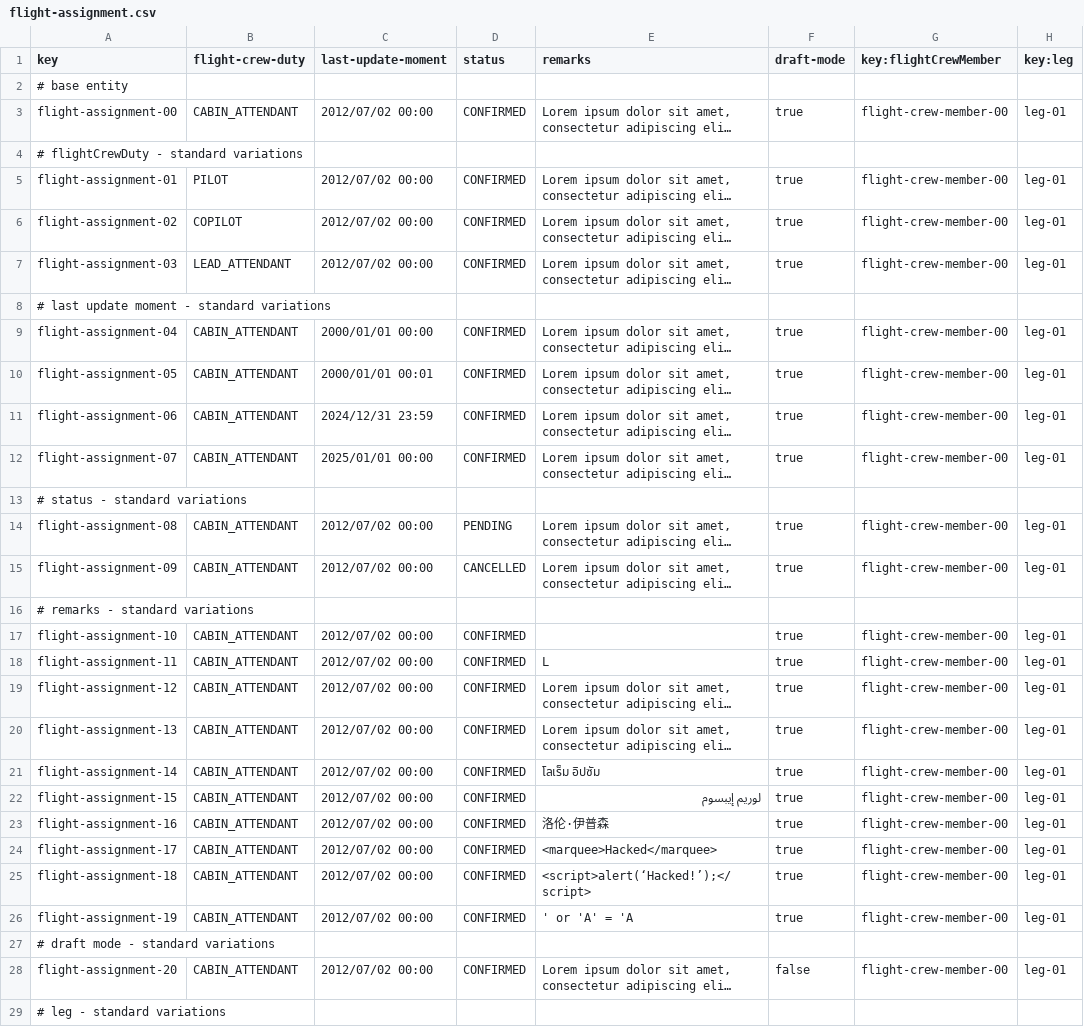
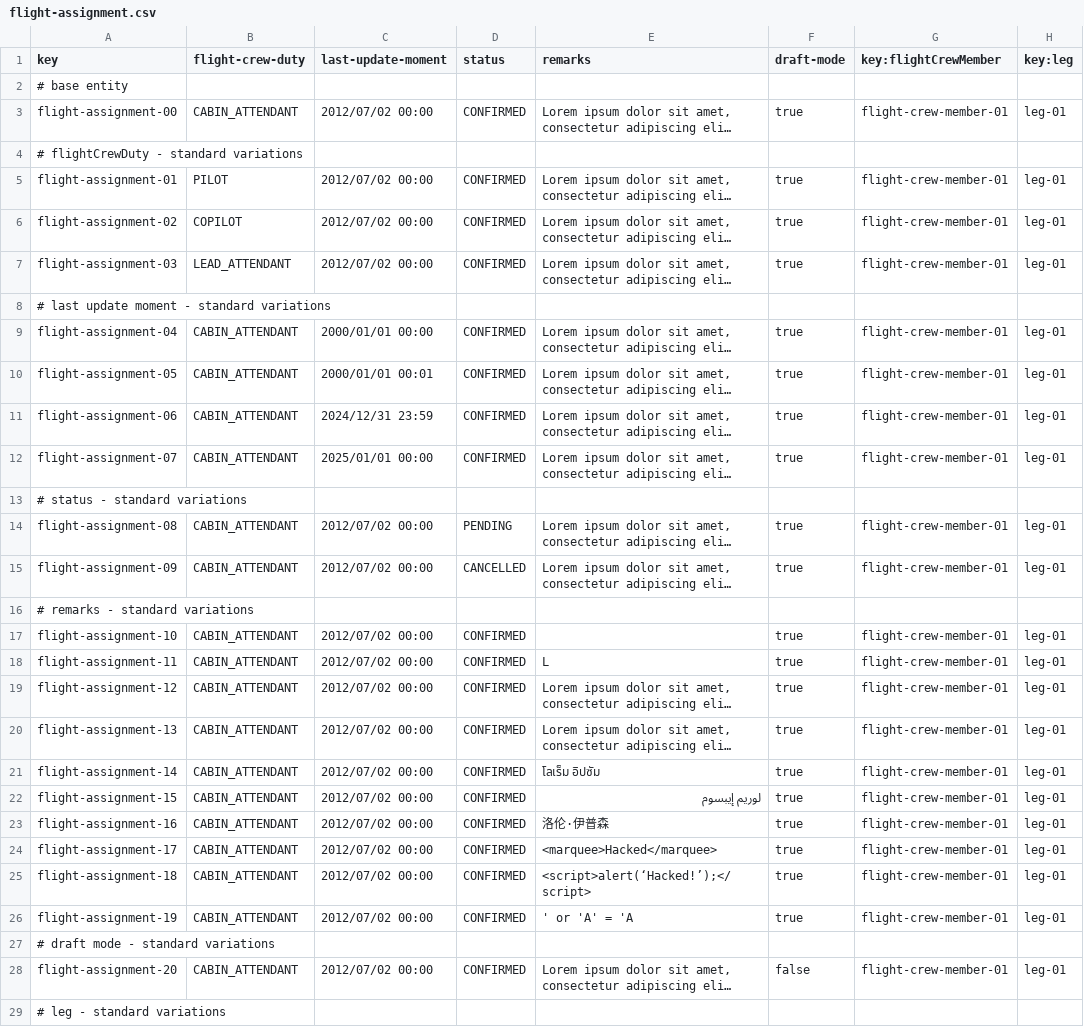
Before and after one commit to DP2-C1-037/Acme-ANS-D04, a CSV file: src/main/resources/WEB-INF/data/sample/flight-assignment.csv, drawn as a sheet; only a part is shown; long unchanged cells end in …; the diff covers the shown part only; the diff names each change by its address in the sheet, - before the commit and + after, or states it on an @@ line.

Commit message:
list planned and completed flight assignments and flight assignment csv modified

```diff
--- a/src/main/resources/WEB-INF/data/sample/flight-assignment.csv
+++ b/src/main/resources/WEB-INF/data/sample/flight-assignment.csv
-G3 (key:flightCrewMember): flight-crew-member-00
+G3 (key:flightCrewMember): flight-crew-member-01
-G5:G7 (key:flightCrewMember): flight-crew-member-00
+G5:G7 (key:flightCrewMember): flight-crew-member-01
-G9:G12 (key:flightCrewMember): flight-crew-member-00
+G9:G12 (key:flightCrewMember): flight-crew-member-01
-G14:G15 (key:flightCrewMember): flight-crew-member-00
+G14:G15 (key:flightCrewMember): flight-crew-member-01
-G17:G26 (key:flightCrewMember): flight-crew-member-00
+G17:G26 (key:flightCrewMember): flight-crew-member-01
-G28 (key:flightCrewMember): flight-crew-member-00
+G28 (key:flightCrewMember): flight-crew-member-01
```
Also changed, not shown: 1 edited cell elsewhere in this file, 7 other files.
